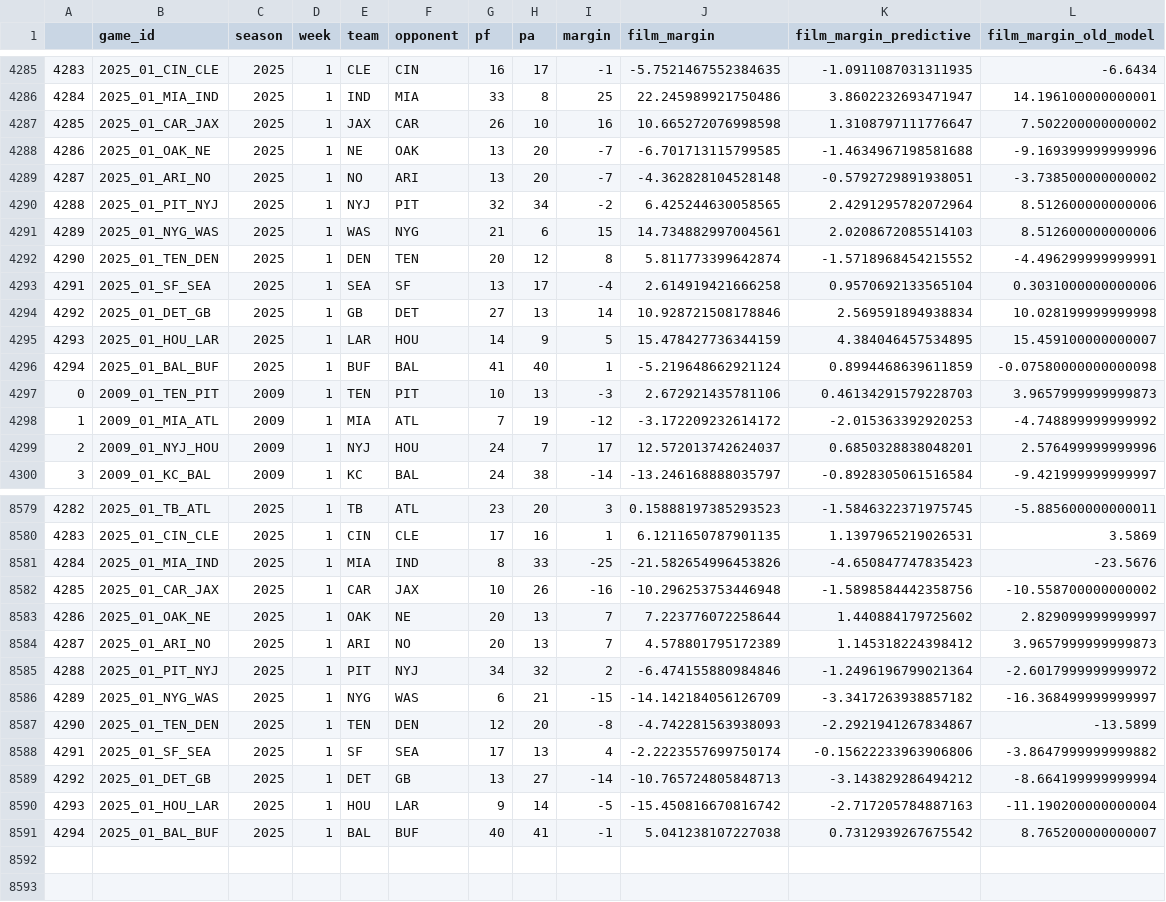
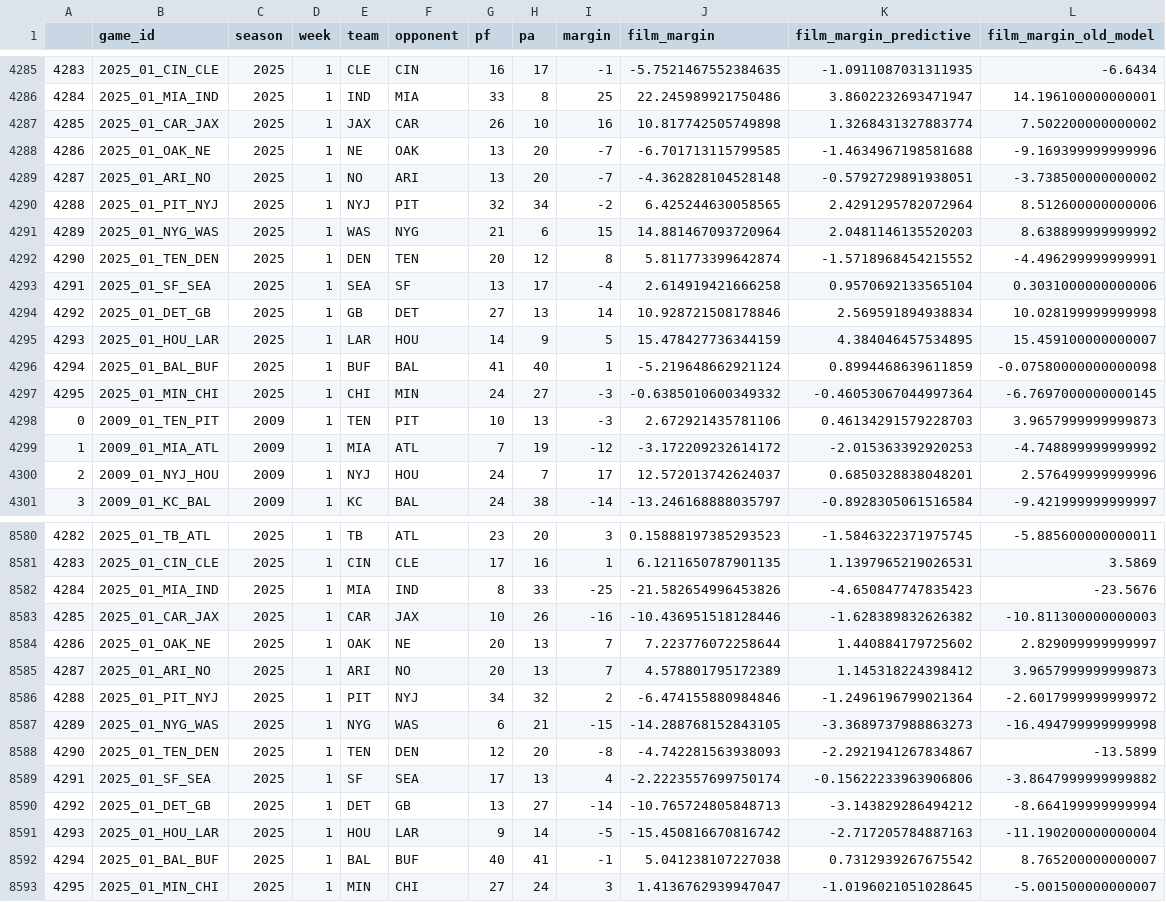
Before and after one commit to greerreNFL/filmmargin, a CSV file: film_margins.csv, drawn as a sheet; only a part is shown, gaps mark what is left out.

```diff
--- a/film_margins.csv
+++ b/film_margins.csv
@@ -4286,3 +4286,3 @@
 4284,2025_01_MIA_IND,2025,1,IND,MIA,33,8,25,22.245989921750486,3.8602232693471947,14.196100000000001
-4285,2025_01_CAR_JAX,2025,1,JAX,CAR,26,10,16,10.665272076998598,1.3108797111776647,7.502200000000002
+4285,2025_01_CAR_JAX,2025,1,JAX,CAR,26,10,16,10.817742505749898,1.3268431327883774,7.502200000000002
 4286,2025_01_OAK_NE,2025,1,NE,OAK,13,20,-7,-6.701713115799585,-1.4634967198581688,-9.169399999999996
@@ -4290,3 +4290,3 @@
 4288,2025_01_PIT_NYJ,2025,1,NYJ,PIT,32,34,-2,6.425244630058565,2.4291295782072964,8.512600000000006
-4289,2025_01_NYG_WAS,2025,1,WAS,NYG,21,6,15,14.734882997004561,2.0208672085514103,8.512600000000006
+4289,2025_01_NYG_WAS,2025,1,WAS,NYG,21,6,15,14.881467093720964,2.0481146135520203,8.638899999999992
 4290,2025_01_TEN_DEN,2025,1,DEN,TEN,20,12,8,5.811773399642874,-1.5718968454215552,-4.496299999999991
@@ -4296,2 +4296,3 @@
 4294,2025_01_BAL_BUF,2025,1,BUF,BAL,41,40,1,-5.219648662921124,0.8994468639611859,-0.07580000000000098
+4295,2025_01_MIN_CHI,2025,1,CHI,MIN,24,27,-3,-0.6385010600349332,-0.46053067044997364,-6.7697000000000145
 0,2009_01_TEN_PIT,2009,1,TEN,PIT,10,13,-3,2.672921435781106,0.46134291579228703,3.9657999999999873
@@ -8581,3 +8582,3 @@
 4284,2025_01_MIA_IND,2025,1,MIA,IND,8,33,-25,-21.582654996453826,-4.650847747835423,-23.5676
-4285,2025_01_CAR_JAX,2025,1,CAR,JAX,10,26,-16,-10.296253753446948,-1.5898584442358756,-10.558700000000002
+4285,2025_01_CAR_JAX,2025,1,CAR,JAX,10,26,-16,-10.436951518128446,-1.628389832626382,-10.811300000000003
 4286,2025_01_OAK_NE,2025,1,OAK,NE,20,13,7,7.223776072258644,1.440884179725602,2.829099999999997
@@ -8585,3 +8586,3 @@
 4288,2025_01_PIT_NYJ,2025,1,PIT,NYJ,34,32,2,-6.474155880984846,-1.2496196799021364,-2.6017999999999972
-4289,2025_01_NYG_WAS,2025,1,NYG,WAS,6,21,-15,-14.142184056126709,-3.3417263938857182,-16.368499999999997
+4289,2025_01_NYG_WAS,2025,1,NYG,WAS,6,21,-15,-14.288768152843105,-3.3689737988863273,-16.494799999999998
 4290,2025_01_TEN_DEN,2025,1,TEN,DEN,12,20,-8,-4.742281563938093,-2.2921941267834867,-13.5899
@@ -8591 +8592,2 @@
 4294,2025_01_BAL_BUF,2025,1,BAL,BUF,40,41,-1,5.041238107227038,0.7312939267675542,8.765200000000007
+4295,2025_01_MIN_CHI,2025,1,MIN,CHI,27,24,3,1.4136762939947047,-1.0196021051028645,-5.001500000000007
```
